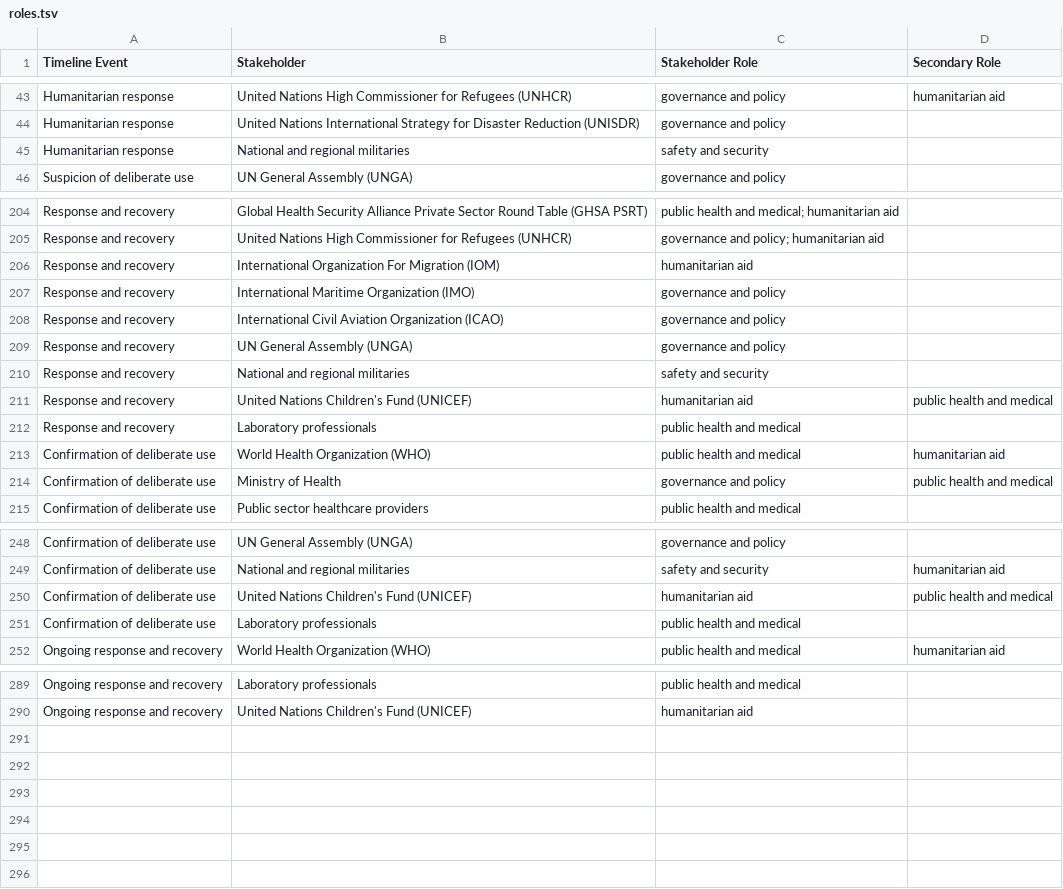
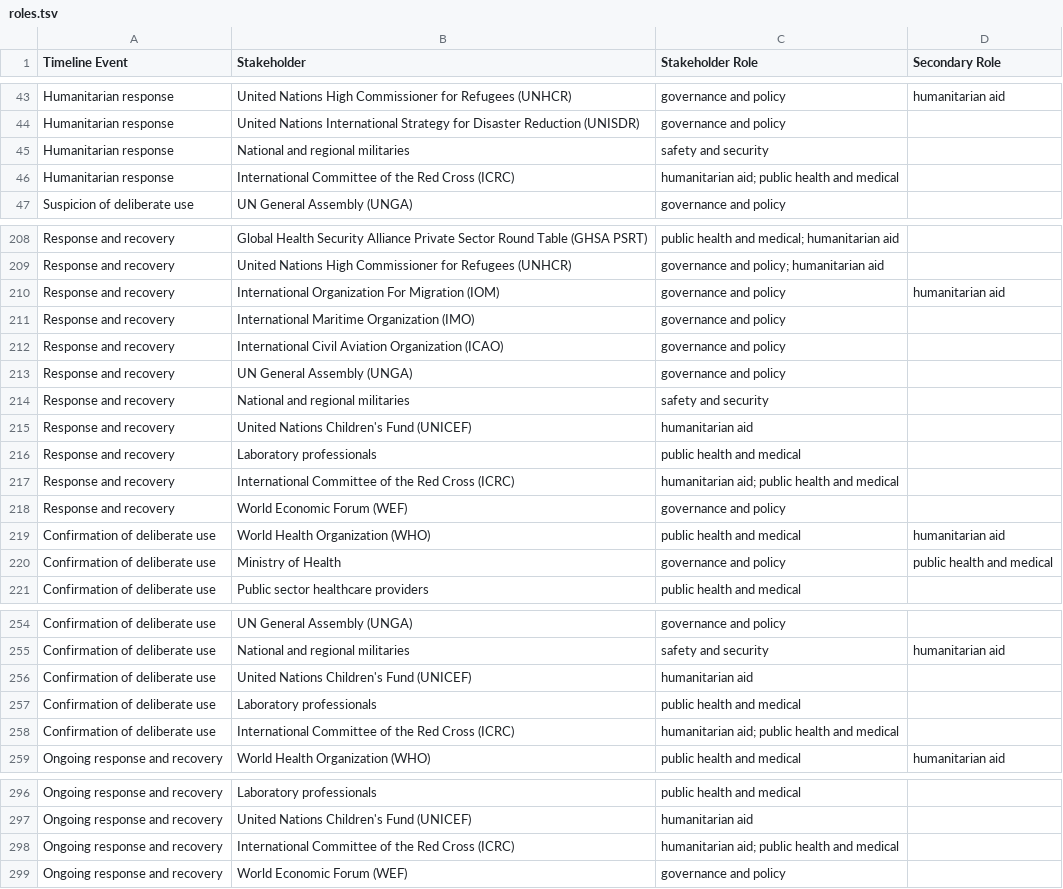
Before and after one commit to talus-analytics-bus/bioscenarios-stakeholders, a TSV file: data/roles.tsv, drawn as a sheet; only a part is shown, gaps mark what is left out; the diff covers the shown part only.

Commit message:
update data

```diff
--- a/data/roles.tsv
+++ b/data/roles.tsv
@@ -45,2 +45,3 @@ Humanitarian response	United Nations International Strategy for Disaster Reducti
 Humanitarian response	National and regional militaries	safety and security	
+Humanitarian response	International Committee of the Red Cross (ICRC)	humanitarian aid; public health and medical	
 Suspicion of deliberate use	UN General Assembly (UNGA)	governance and policy	
@@ -205,3 +209,3 @@ Response and recovery	Global Health Security Alliance Private Sector Round Table
 Response and recovery	United Nations High Commissioner for Refugees (UNHCR)	governance and policy; humanitarian aid	
-Response and recovery	International Organization For Migration (IOM)	humanitarian aid	
+Response and recovery	International Organization For Migration (IOM)	governance and policy	humanitarian aid
 Response and recovery	International Maritime Organization (IMO)	governance and policy	
@@ -210,4 +214,6 @@ Response and recovery	UN General Assembly (UNGA)	governance and policy
 Response and recovery	National and regional militaries	safety and security	
-Response and recovery	United Nations Children's Fund (UNICEF)	humanitarian aid	public health and medical
+Response and recovery	United Nations Children's Fund (UNICEF)	humanitarian aid	
 Response and recovery	Laboratory professionals	public health and medical	
+Response and recovery	International Committee of the Red Cross (ICRC)	humanitarian aid; public health and medical	
+Response and recovery	World Economic Forum (WEF)	governance and policy	
 Confirmation of deliberate use	World Health Organization (WHO)	public health and medical	humanitarian aid
@@ -249,4 +255,5 @@ Confirmation of deliberate use	UN General Assembly (UNGA)	governance and policy
 Confirmation of deliberate use	National and regional militaries	safety and security	humanitarian aid
-Confirmation of deliberate use	United Nations Children's Fund (UNICEF)	humanitarian aid	public health and medical
+Confirmation of deliberate use	United Nations Children's Fund (UNICEF)	humanitarian aid	
 Confirmation of deliberate use	Laboratory professionals	public health and medical	
+Confirmation of deliberate use	International Committee of the Red Cross (ICRC)	humanitarian aid; public health and medical	
 Ongoing response and recovery	World Health Organization (WHO)	public health and medical	humanitarian aid
@@ -290 +297,3 @@ Ongoing response and recovery	Laboratory professionals	public health and medical
 Ongoing response and recovery	United Nations Children's Fund (UNICEF)	humanitarian aid	
+Ongoing response and recovery	International Committee of the Red Cross (ICRC)	humanitarian aid; public health and medical	
+Ongoing response and recovery	World Economic Forum (WEF)	governance and policy	
```
Also changed, not shown: 3 added rows and 4 edited cells elsewhere in this file.
